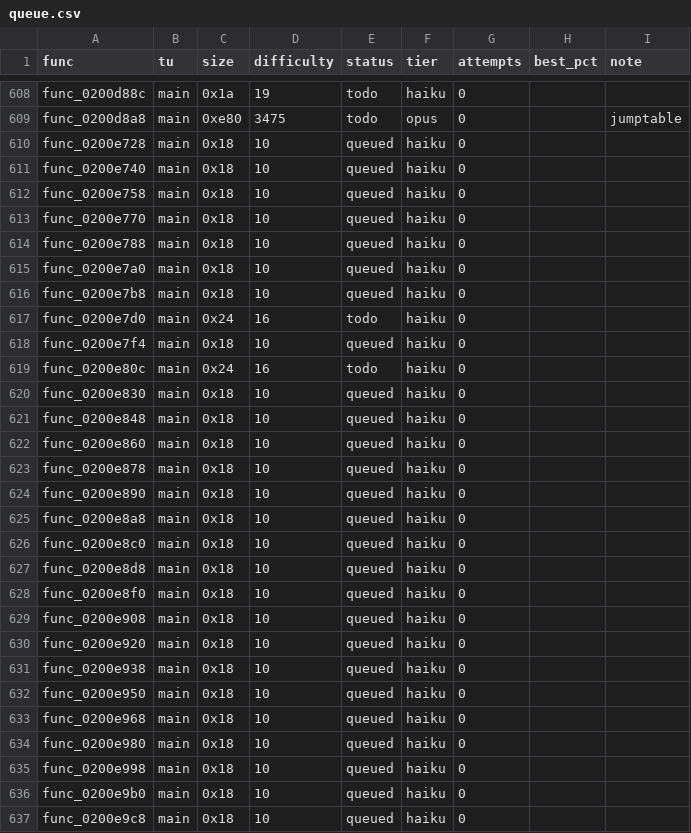
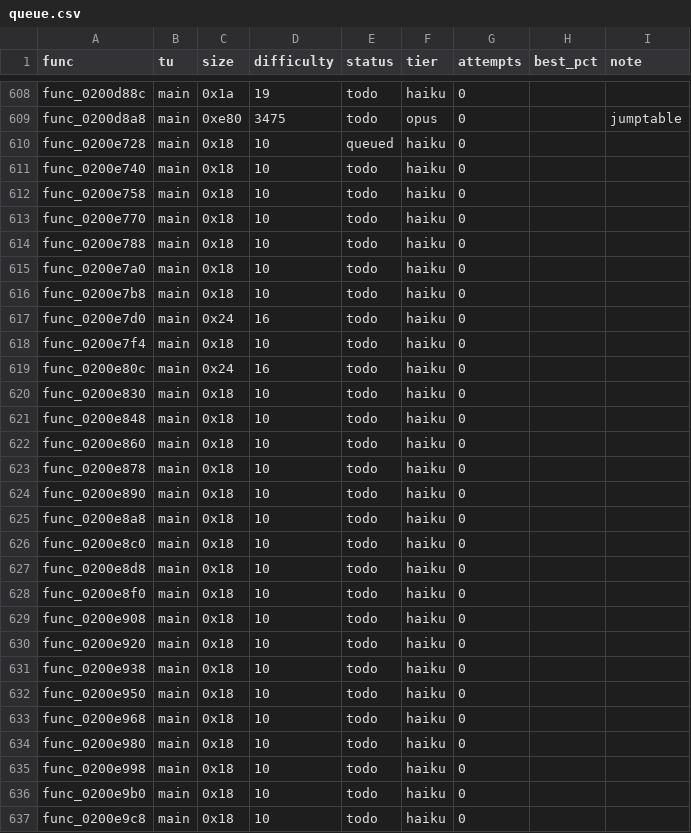
Before and after one commit to totomam/FFC-DECOMP, a CSV file: queue.csv, drawn as a sheet; only a part is shown, gaps mark what is left out; the diff covers the shown part only.

```diff
--- a/queue.csv
+++ b/queue.csv
@@ -610,28 +610,28 @@ func_0200d8a8,main,0xe80,3475,todo,opus,0,,jumptable
 func_0200e728,main,0x18,10,queued,haiku,0,,
-func_0200e740,main,0x18,10,queued,haiku,0,,
-func_0200e758,main,0x18,10,queued,haiku,0,,
-func_0200e770,main,0x18,10,queued,haiku,0,,
-func_0200e788,main,0x18,10,queued,haiku,0,,
-func_0200e7a0,main,0x18,10,queued,haiku,0,,
-func_0200e7b8,main,0x18,10,queued,haiku,0,,
+func_0200e740,main,0x18,10,todo,haiku,0,,
+func_0200e758,main,0x18,10,todo,haiku,0,,
+func_0200e770,main,0x18,10,todo,haiku,0,,
+func_0200e788,main,0x18,10,todo,haiku,0,,
+func_0200e7a0,main,0x18,10,todo,haiku,0,,
+func_0200e7b8,main,0x18,10,todo,haiku,0,,
 func_0200e7d0,main,0x24,16,todo,haiku,0,,
-func_0200e7f4,main,0x18,10,queued,haiku,0,,
+func_0200e7f4,main,0x18,10,todo,haiku,0,,
 func_0200e80c,main,0x24,16,todo,haiku,0,,
-func_0200e830,main,0x18,10,queued,haiku,0,,
-func_0200e848,main,0x18,10,queued,haiku,0,,
-func_0200e860,main,0x18,10,queued,haiku,0,,
-func_0200e878,main,0x18,10,queued,haiku,0,,
-func_0200e890,main,0x18,10,queued,haiku,0,,
-func_0200e8a8,main,0x18,10,queued,haiku,0,,
-func_0200e8c0,main,0x18,10,queued,haiku,0,,
-func_0200e8d8,main,0x18,10,queued,haiku,0,,
-func_0200e8f0,main,0x18,10,queued,haiku,0,,
-func_0200e908,main,0x18,10,queued,haiku,0,,
-func_0200e920,main,0x18,10,queued,haiku,0,,
-func_0200e938,main,0x18,10,queued,haiku,0,,
-func_0200e950,main,0x18,10,queued,haiku,0,,
-func_0200e968,main,0x18,10,queued,haiku,0,,
-func_0200e980,main,0x18,10,queued,haiku,0,,
-func_0200e998,main,0x18,10,queued,haiku,0,,
-func_0200e9b0,main,0x18,10,queued,haiku,0,,
-func_0200e9c8,main,0x18,10,queued,haiku,0,,
+func_0200e830,main,0x18,10,todo,haiku,0,,
+func_0200e848,main,0x18,10,todo,haiku,0,,
+func_0200e860,main,0x18,10,todo,haiku,0,,
+func_0200e878,main,0x18,10,todo,haiku,0,,
+func_0200e890,main,0x18,10,todo,haiku,0,,
+func_0200e8a8,main,0x18,10,todo,haiku,0,,
+func_0200e8c0,main,0x18,10,todo,haiku,0,,
+func_0200e8d8,main,0x18,10,todo,haiku,0,,
+func_0200e8f0,main,0x18,10,todo,haiku,0,,
+func_0200e908,main,0x18,10,todo,haiku,0,,
+func_0200e920,main,0x18,10,todo,haiku,0,,
+func_0200e938,main,0x18,10,todo,haiku,0,,
+func_0200e950,main,0x18,10,todo,haiku,0,,
+func_0200e968,main,0x18,10,todo,haiku,0,,
+func_0200e980,main,0x18,10,todo,haiku,0,,
+func_0200e998,main,0x18,10,todo,haiku,0,,
+func_0200e9b0,main,0x18,10,todo,haiku,0,,
+func_0200e9c8,main,0x18,10,todo,haiku,0,,
```
Also changed, not shown: 71 edited cells elsewhere in this file.
